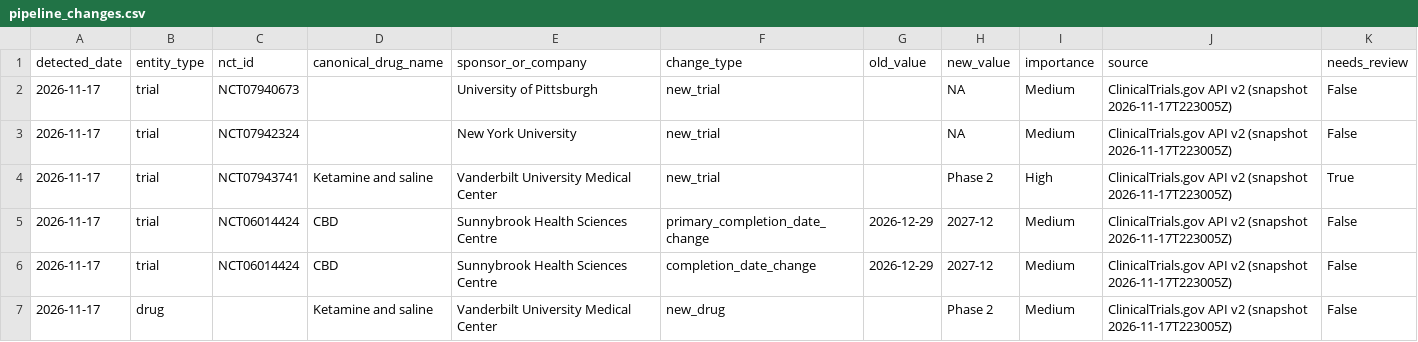
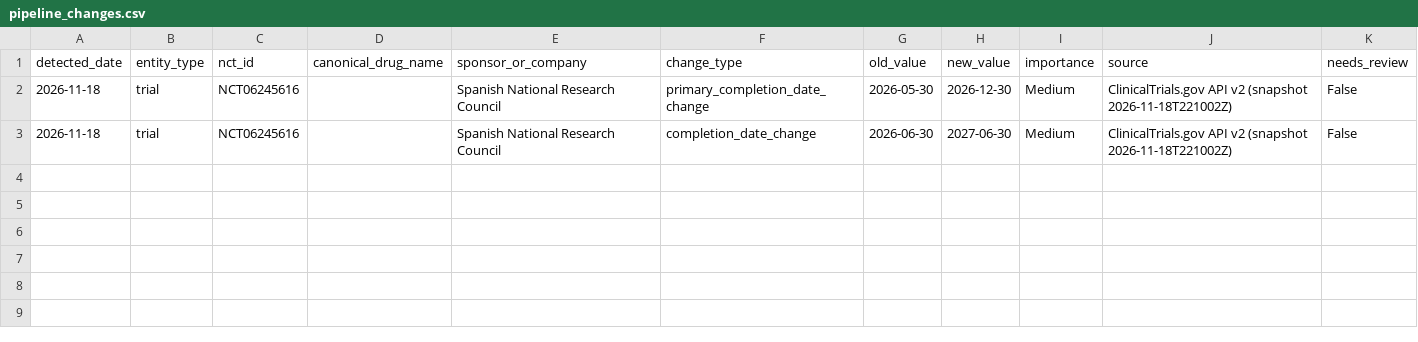
Before and after one commit to juniparkk/AriBio-Clinical-Trial-Pipeline, a CSV file: outputs/pipeline_changes.csv, drawn as a sheet.

```diff
--- a/outputs/pipeline_changes.csv
+++ b/outputs/pipeline_changes.csv
@@ -1,7 +1,3 @@
 detected_date,entity_type,nct_id,canonical_drug_name,sponsor_or_company,change_type,old_value,new_value,importance,source,needs_review
-2026-11-17,trial,NCT07940673,,University of Pittsburgh,new_trial,,NA,Medium,ClinicalTrials.gov API v2 (snapshot 2026-11-17T223005Z),False
-2026-11-17,trial,NCT07942324,,New York University,new_trial,,NA,Medium,ClinicalTrials.gov API v2 (snapshot 2026-11-17T223005Z),False
-2026-11-17,trial,NCT07943741,Ketamine and saline,Vanderbilt University Medical Center,new_trial,,Phase 2,High,ClinicalTrials.gov API v2 (snapshot 2026-11-17T223005Z),True
-2026-11-17,trial,NCT06014424,CBD,Sunnybrook Health Sciences Centre,primary_completion_date_change,2026-12-29,2027-12,Medium,ClinicalTrials.gov API v2 (snapshot 2026-11-17T223005Z),False
-2026-11-17,trial,NCT06014424,CBD,Sunnybrook Health Sciences Centre,completion_date_change,2026-12-29,2027-12,Medium,ClinicalTrials.gov API v2 (snapshot 2026-11-17T223005Z),False
-2026-11-17,drug,,Ketamine and saline,Vanderbilt University Medical Center,new_drug,,Phase 2,Medium,ClinicalTrials.gov API v2 (snapshot 2026-11-17T223005Z),False
+2026-11-18,trial,NCT06245616,,Spanish National Research Council,primary_completion_date_change,2026-05-30,2026-12-30,Medium,ClinicalTrials.gov API v2 (snapshot 2026-11-18T221002Z),False
+2026-11-18,trial,NCT06245616,,Spanish National Research Council,completion_date_change,2026-06-30,2027-06-30,Medium,ClinicalTrials.gov API v2 (snapshot 2026-11-18T221002Z),False
```
Also changed, not shown: outputs/classification_gap_audit.csv, outputs/competitive_attention.csv, 7 other files.
